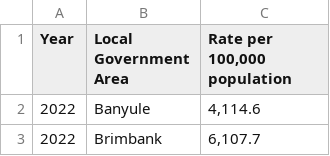
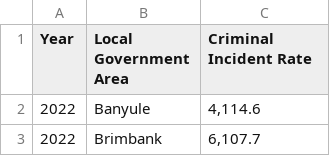
Before and after one commit to faustinac/3179, a CSV file: crime_rates.csv, drawn as a sheet; only a part is shown.

Commit message:
Update crime rates 2

```diff
--- a/crime_rates.csv
+++ b/crime_rates.csv
@@ -1,2 +1,2 @@
-Year,Local Government Area,"Rate per 100,000 population"
+Year,Local Government Area,Criminal Incident Rate
 2022, Banyule,"4,114.6"
```
